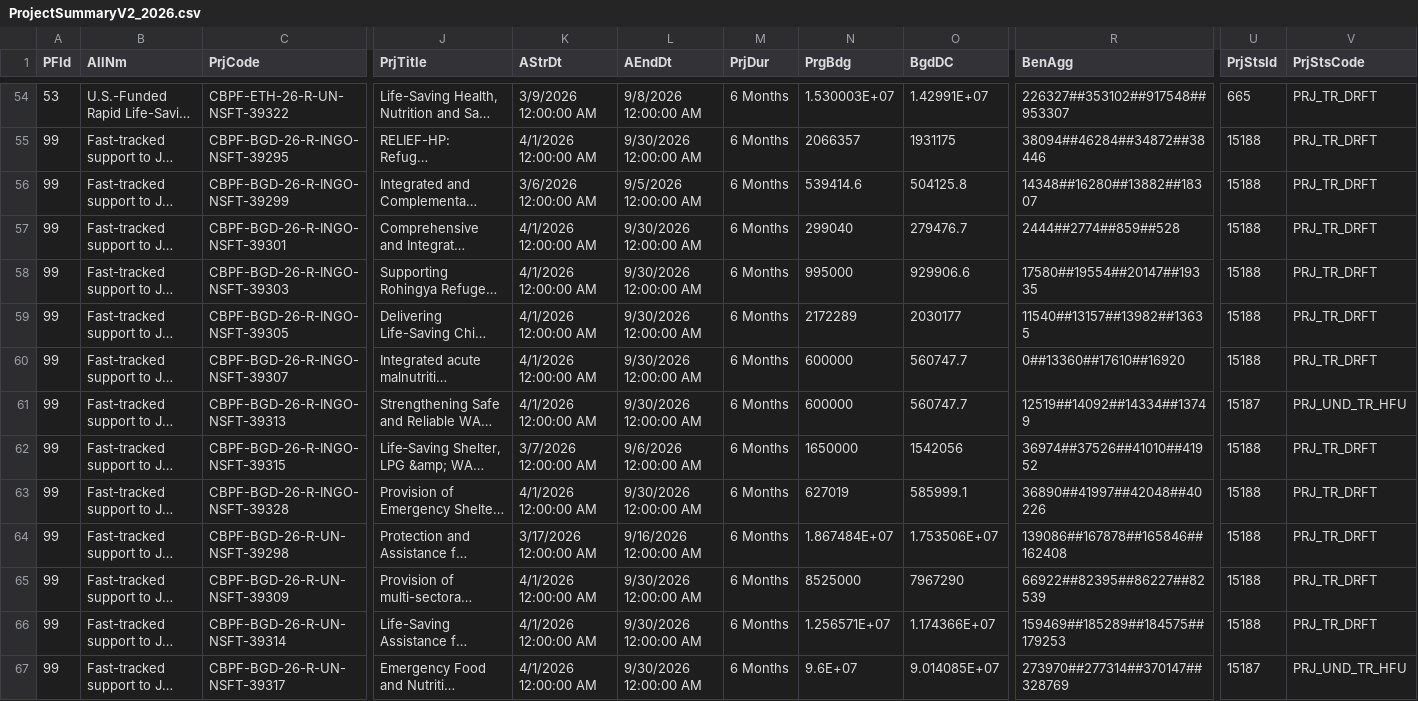
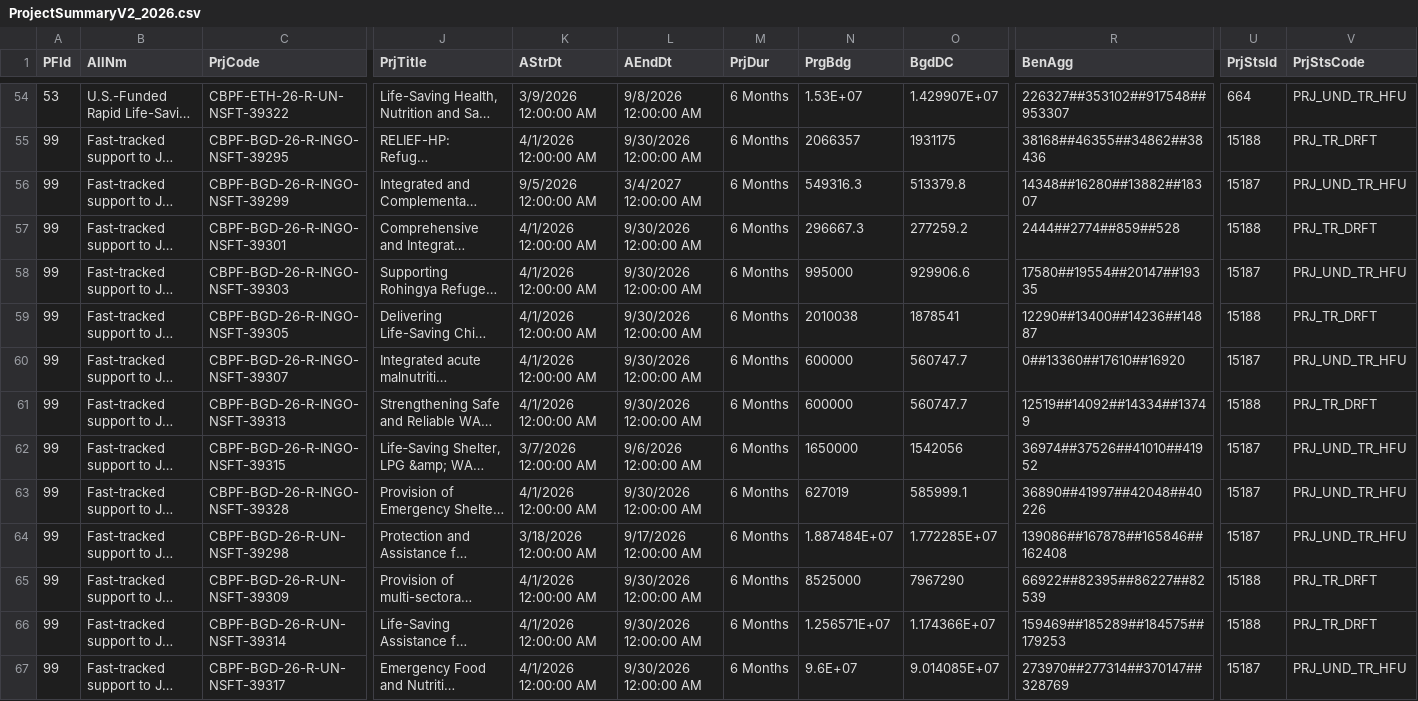
Before and after one commit to CBPFGMS/cbpfgms-data, a CSV file: utils/FT_allocations_overview_static/data/ProjectSummaryV2_2026.csv, drawn as a sheet; only a part is shown, gaps mark what is left out; long unchanged cells end in …; the diff covers the shown part only; the diff names each change by its address in the sheet, - before the commit and + after, or states it on an @@ line.

```diff
--- a/utils/FT_allocations_overview_static/data/ProjectSummaryV2_2026.csv
+++ b/utils/FT_allocations_overview_static/data/ProjectSummaryV2_2026.csv
-N54 (PrgBdg): 1.530003E+07
+N54 (PrgBdg): 1.53E+07
-O54 (BgdDC): 1.42991E+07
+O54 (BgdDC): 1.429907E+07
-U54 (PrjStsId): 665
+U54 (PrjStsId): 664
-V54 (PrjStsCode): PRJ_TR_DRFT
+V54 (PrjStsCode): PRJ_UND_TR_HFU
-R55 (BenAgg): 38094##46284##34872##38446
+R55 (BenAgg): 38168##46355##34862##38436
-K56 (AStrDt): 3/6/2026 12:00:00 AM
+K56 (AStrDt): 9/5/2026 12:00:00 AM
-L56 (AEndDt): 9/5/2026 12:00:00 AM
+L56 (AEndDt): 3/4/2027 12:00:00 AM
-N56 (PrgBdg): 539414.6
+N56 (PrgBdg): 549316.3
-O56 (BgdDC): 504125.8
+O56 (BgdDC): 513379.8
-U56 (PrjStsId): 15188
+U56 (PrjStsId): 15187
-V56 (PrjStsCode): PRJ_TR_DRFT
+V56 (PrjStsCode): PRJ_UND_TR_HFU
-N57 (PrgBdg): 299040
+N57 (PrgBdg): 296667.3
-O57 (BgdDC): 279476.7
+O57 (BgdDC): 277259.2
-U58 (PrjStsId): 15188
+U58 (PrjStsId): 15187
-V58 (PrjStsCode): PRJ_TR_DRFT
+V58 (PrjStsCode): PRJ_UND_TR_HFU
-N59 (PrgBdg): 2172289
+N59 (PrgBdg): 2010038
-O59 (BgdDC): 2030177
+O59 (BgdDC): 1878541
-R59 (BenAgg): 11540##13157##13982##13635
+R59 (BenAgg): 12290##13400##14236##14887
-U60 (PrjStsId): 15188
+U60 (PrjStsId): 15187
-V60 (PrjStsCode): PRJ_TR_DRFT
+V60 (PrjStsCode): PRJ_UND_TR_HFU
-U61 (PrjStsId): 15187
+U61 (PrjStsId): 15188
-V61 (PrjStsCode): PRJ_UND_TR_HFU
+V61 (PrjStsCode): PRJ_TR_DRFT
-U62:U64 (PrjStsId): 15188
+U62:U64 (PrjStsId): 15187
-V62:V64 (PrjStsCode): PRJ_TR_DRFT
+V62:V64 (PrjStsCode): PRJ_UND_TR_HFU
-K64 (AStrDt): 3/17/2026 12:00:00 AM
+K64 (AStrDt): 3/18/2026 12:00:00 AM
-L64 (AEndDt): 9/16/2026 12:00:00 AM
+L64 (AEndDt): 9/17/2026 12:00:00 AM
-N64 (PrgBdg): 1.867484E+07
+N64 (PrgBdg): 1.887484E+07
-O64 (BgdDC): 1.753506E+07
+O64 (BgdDC): 1.772285E+07
```
Also changed, not shown: 91 edited cells elsewhere in this file, 5 other files.
